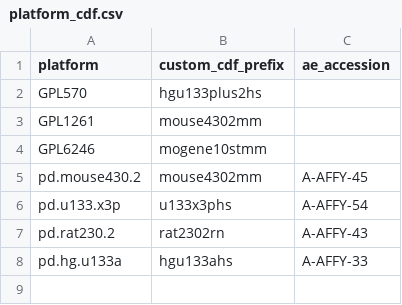
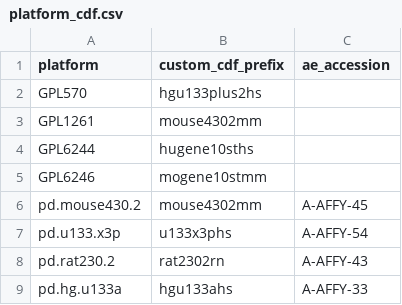
Before and after one commit to hugheylab/seeker, a CSV file: inst/extdata/platform_cdf.csv, drawn as a sheet; the diff names each change by its address in the sheet, - before the commit and + after, or states it on an @@ line.

Commit message:
added ability to process microarray data stored locally.

```diff
--- a/inst/extdata/platform_cdf.csv
+++ b/inst/extdata/platform_cdf.csv
+row 4: GPL6244 | hugene10sths
```
Also changed, not shown: 15 other files.
